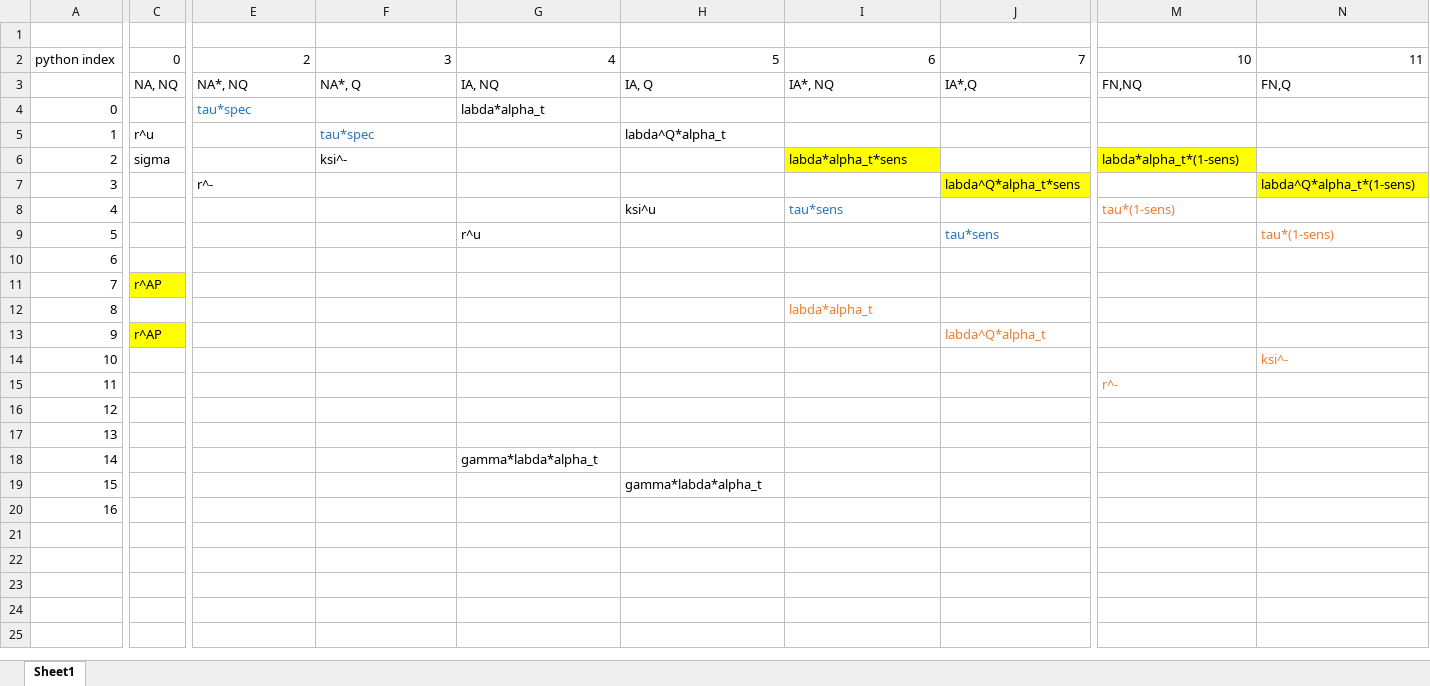
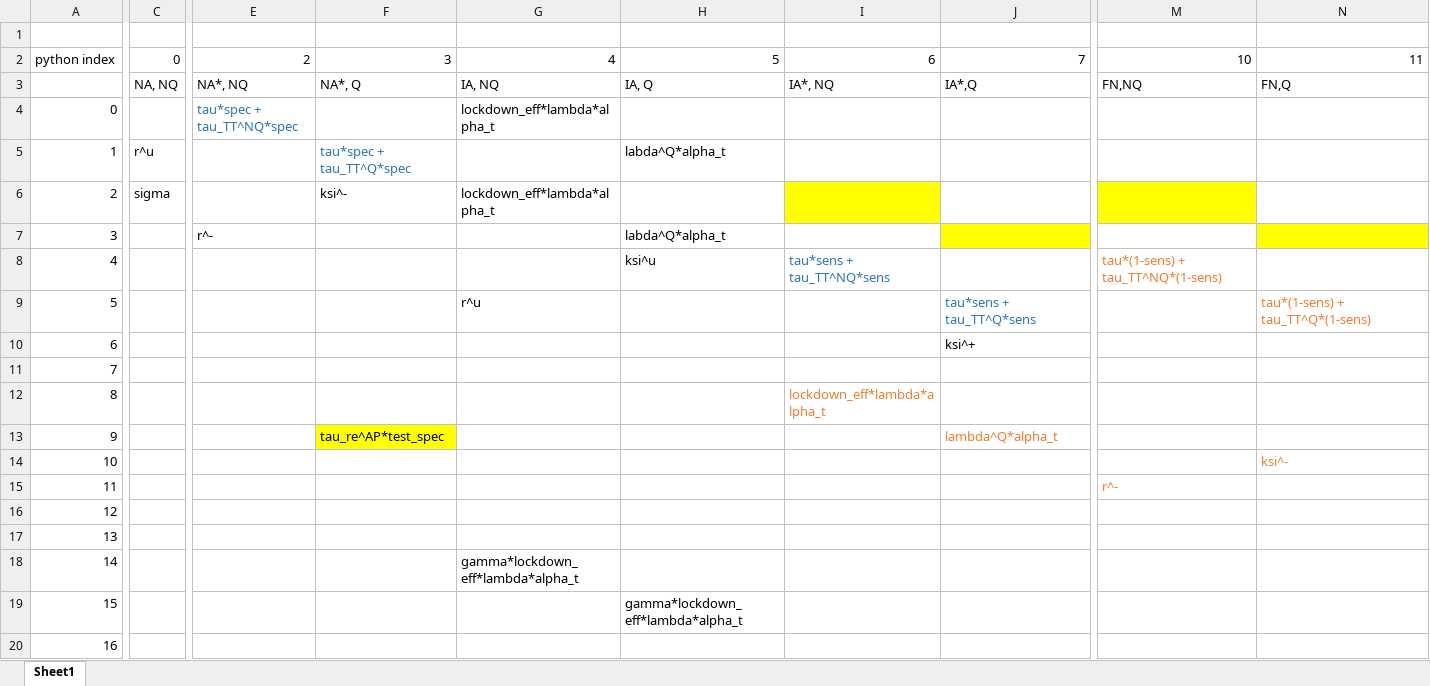
Before and after one commit to lauri-neuvonen/BHM_Covid_Testing, an Excel workbook: documentation/transition_matrix_w_sens_spec.xlsx, sheet Sheet1, drawn as a sheet; only a part is shown, gaps mark what is left out; values as stored, in another font and other column widths than the file's, no borders; the diff covers the shown part only; the diff names each change by its address in the sheet, - before the commit and + after, or states it on an @@ line.

Commit message:
Updated transition matrix: 1) Added test and trace effects 2) modified transitions from known uninfected states so that those who are infected transition to unknown infected (infection rate) or back to unknown not infected (sigma). Removed transitions from known not infected to known unfected. Trials on running on Triton -> check results.

```diff
--- a/documentation/transition_matrix_w_sens_spec.xlsx (sheet Sheet1)
+++ b/documentation/transition_matrix_w_sens_spec.xlsx (sheet Sheet1)
-E4: tau*spec
+E4: tau*spec + tau_TT^NQ*spec
-G4: labda*alpha_t
+G4: lockdown_eff*lambda*alpha_t
-F5: tau*spec
+F5: tau*spec + tau_TT^Q*spec
-G6: (empty)
+G6: lockdown_eff*lambda*alpha_t
-I6: labda*alpha_t*sens
+I6: (empty)
-M6: labda*alpha_t*(1-sens)
+M6: (empty)
-H7: (empty)
+H7: labda^Q*alpha_t
-J7: labda^Q*alpha_t*sens
+J7: (empty)
-N7: labda^Q*alpha_t*(1-sens)
+N7: (empty)
-I8: tau*sens
+I8: tau*sens + tau_TT^NQ*sens
-M8: tau*(1-sens)
+M8: tau*(1-sens) + tau_TT^NQ*(1-sens)
-J9: tau*sens
+J9: tau*sens + tau_TT^Q*sens
-N9: tau*(1-sens)
+N9: tau*(1-sens) + tau_TT^Q*(1-sens)
-J10: (empty)
+J10: ksi^+
-C11: r^AP
+C11: (empty)
-C11 fill: #FFFF00
+C11 fill: none
-I12: labda*alpha_t
+I12: lockdown_eff*lambda*alpha_t
-C13: r^AP
+C13: (empty)
-C13 fill: #FFFF00
+C13 fill: none
-F13: (empty)
+F13: tau_re^AP*test_spec
-F13 fill: none
+F13 fill: #FFFF00
-J13: labda^Q*alpha_t
+J13: lambda^Q*alpha_t
-G18: gamma*labda*alpha_t
+G18: gamma*lockdown_eff*lambda*alpha_t
-H19: gamma*labda*alpha_t
+H19: gamma*lockdown_eff*lambda*alpha_t
```
Also changed, not shown: 2 edited cells elsewhere in this sheet, 5 other files.
